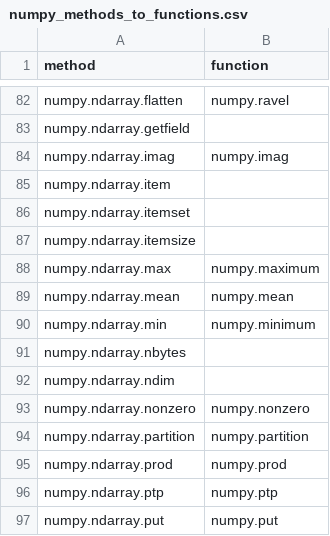
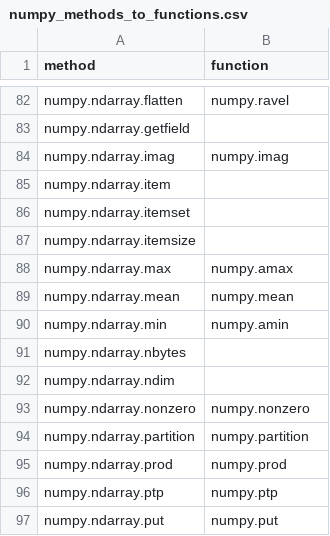
Before and after one commit to data-apis/array-api-comparison, a CSV file: data/raw/numpy_methods_to_functions.csv, drawn as a sheet; only a part is shown, gaps mark what is left out.

```diff
--- a/data/raw/numpy_methods_to_functions.csv
+++ b/data/raw/numpy_methods_to_functions.csv
@@ -87,5 +87,5 @@ method,function
 "numpy.ndarray.itemsize",""
-"numpy.ndarray.max","numpy.maximum"
+"numpy.ndarray.max","numpy.amax"
 "numpy.ndarray.mean","numpy.mean"
-"numpy.ndarray.min","numpy.minimum"
+"numpy.ndarray.min","numpy.amin"
 "numpy.ndarray.nbytes",""
```
Also changed, not shown: 1 other file.
